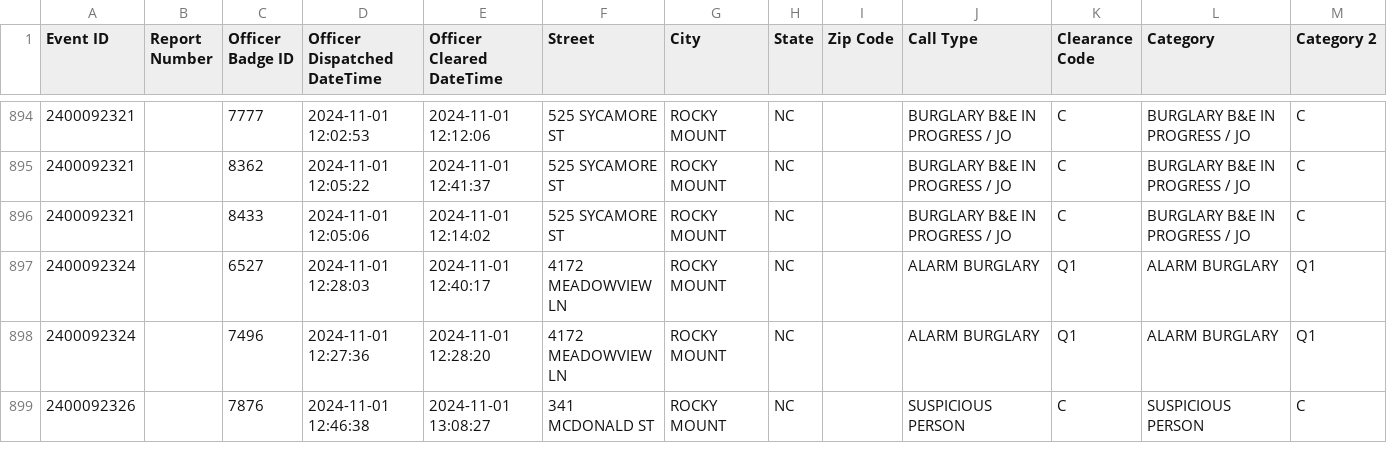
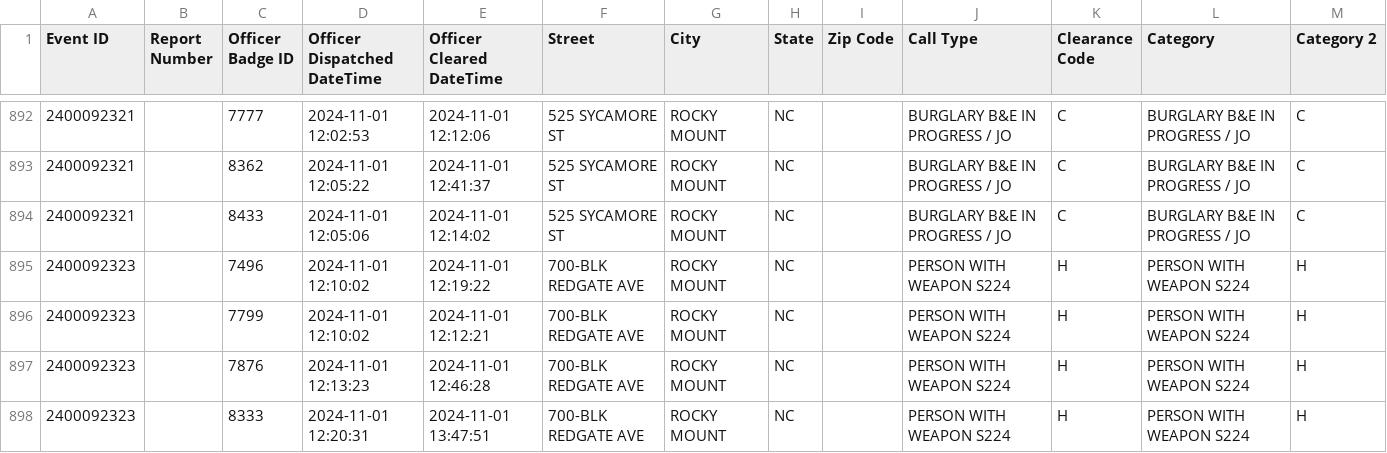
Before and after one commit to rockymount114/Auto-Tag, a CSV file: data.csv, drawn as a sheet; only a part is shown, gaps mark what is left out; the shorter side is filled out with more unchanged rows; the diff covers the shown part only.

```diff
--- a/data.csv
+++ b/data.csv
@@ -896 +894,5 @@
 "2400092321","","8433      ","2024-11-01 12:05:06","2024-11-01 12:14:02","525 SYCAMORE ST","ROCKY MOUNT","NC","","BURGLARY B&E IN PROGRESS / JO","C   ","BURGLARY B&E IN PROGRESS / JO","C   "
+"2400092323","","7496      ","2024-11-01 12:10:02","2024-11-01 12:19:22","700-BLK REDGATE AVE","ROCKY MOUNT","NC","","PERSON WITH WEAPON       S224","H   ","PERSON WITH WEAPON       S224","H   "
+"2400092323","","7799      ","2024-11-01 12:10:02","2024-11-01 12:12:21","700-BLK REDGATE AVE","ROCKY MOUNT","NC","","PERSON WITH WEAPON       S224","H   ","PERSON WITH WEAPON       S224","H   "
+"2400092323","","7876      ","2024-11-01 12:13:23","2024-11-01 12:46:28","700-BLK REDGATE AVE","ROCKY MOUNT","NC","","PERSON WITH WEAPON       S224","H   ","PERSON WITH WEAPON       S224","H   "
+"2400092323","","8333      ","2024-11-01 12:20:31","2024-11-01 13:47:51","700-BLK REDGATE AVE","ROCKY MOUNT","NC","","PERSON WITH WEAPON       S224","H   ","PERSON WITH WEAPON       S224","H   "
```
Also changed, not shown: 9 added rows and 2 removed rows elsewhere in this file, 4 other files.
